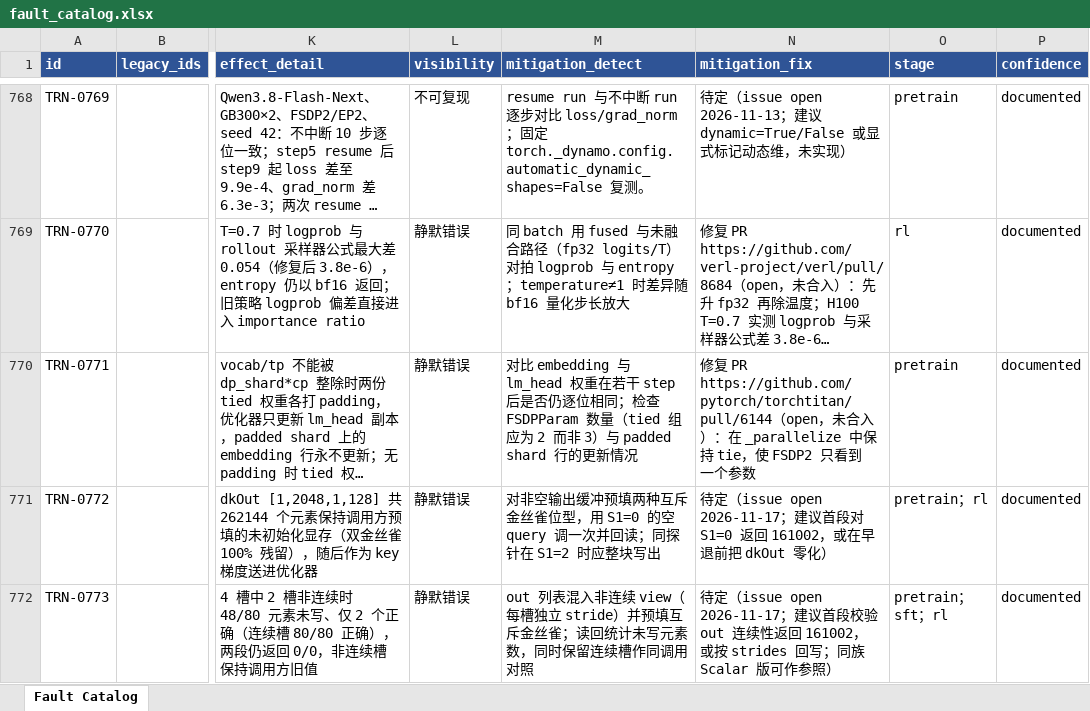
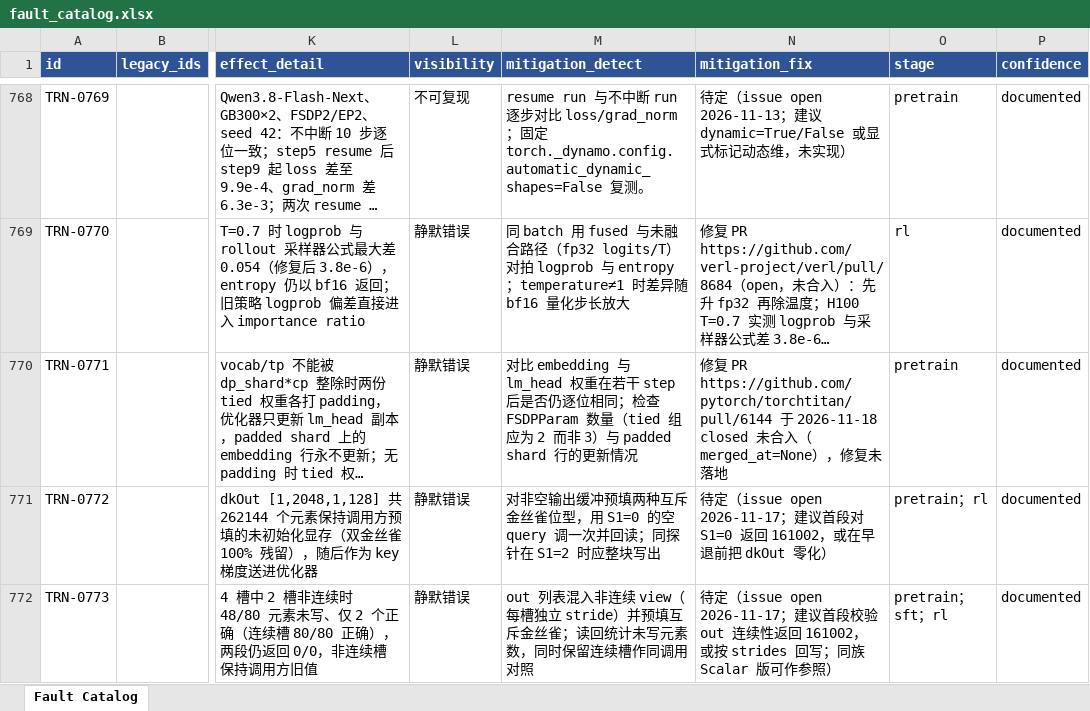
Before and after one commit to RinshannKaihou/training_error_review, an Excel workbook: views/fault_catalog.xlsx, sheet Fault Catalog, drawn as a sheet; only a part is shown, gaps mark what is left out; long unchanged cells end in …; values as stored, in another font and other column widths than the file's, no borders; the diff covers the shown part only; the diff names each change by its address in the sheet, - before the commit and + after, or states it on an @@ line.

```diff
--- a/views/fault_catalog.xlsx (sheet Fault Catalog)
+++ b/views/fault_catalog.xlsx (sheet Fault Catalog)
-N770 (mitigation_fix): …PR https://github.com/pytorch/torchtitan/pull/6144（open，未合入）：在 _parallelize 中保持 tie，使 FSDP2 只看到一个参数
+N770 (mitigation_fix): …PR https://github.com/pytorch/torchtitan/pull/6144 于 2026-11-18 closed 未合入（merged_at=None），修复未落地
```
Also changed, not shown: 14 added rows and 3 edited cells elsewhere in this sheet, 23 other files.
